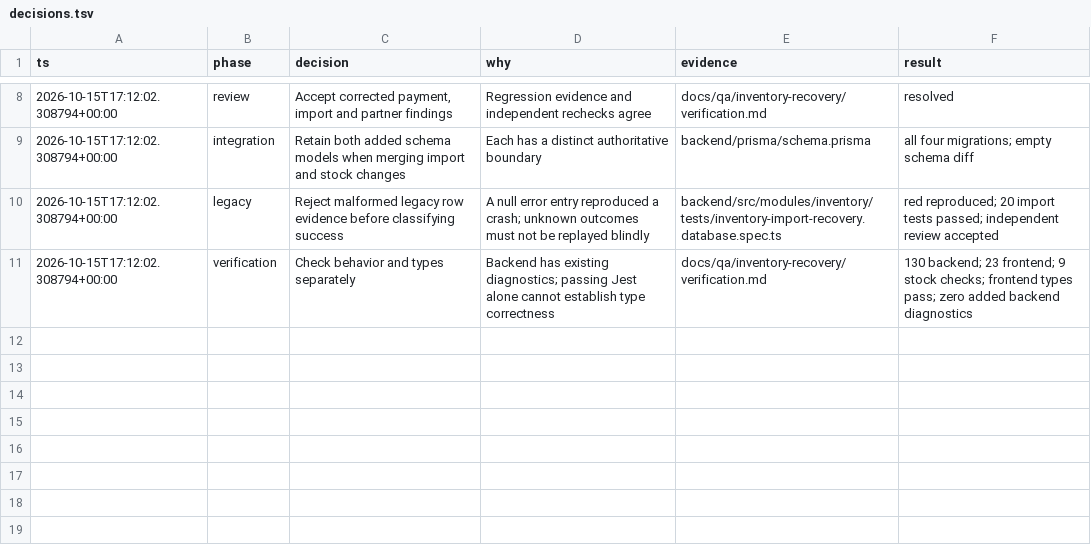
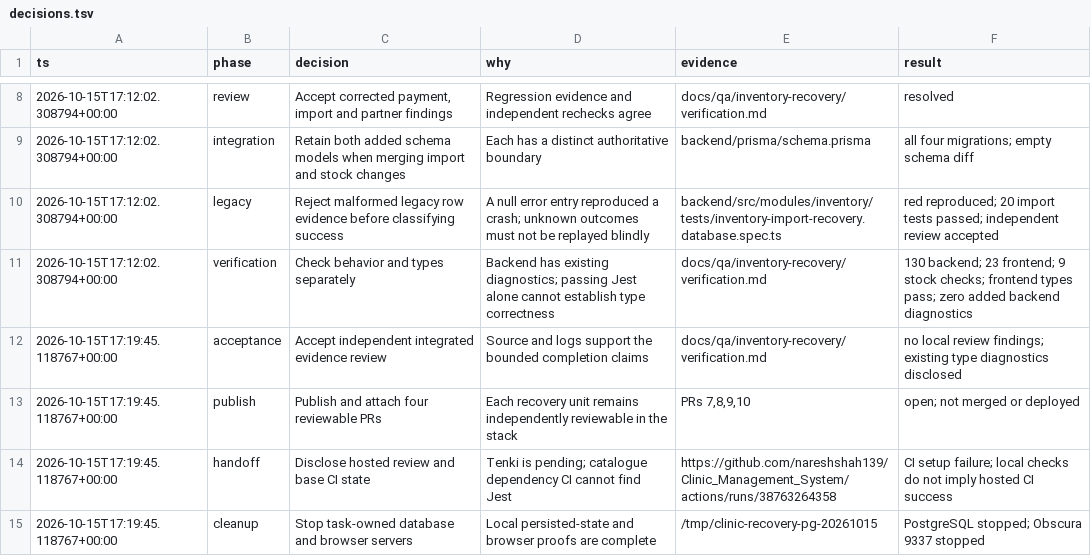
Before and after one commit to nareshshah139/Clinic_Management_System, a TSV file: docs/qa/inventory-recovery/decisions.tsv, drawn as a sheet; only a part is shown, gaps mark what is left out; the diff names each change by its address in the sheet, - before the commit and + after, or states it on an @@ line.

Commit message:
docs: record recovery PR stack and hosted check status

```diff
--- a/docs/qa/inventory-recovery/decisions.tsv
+++ b/docs/qa/inventory-recovery/decisions.tsv
+row 12: 2026-10-15T17:19:45.118767+00:00 | acceptance | Accept independent integrated evidence review | Source and logs support the bounded completion claims | docs/qa/inventory-recovery/verification.md | no local review findings; existing type diagnostics disclosed
+row 13: 2026-10-15T17:19:45.118767+00:00 | publish | Publish and attach four reviewable PRs | Each recovery unit remains independently reviewable in the stack | PRs 7,8,9,10 | open; not merged or deployed
+row 14: 2026-10-15T17:19:45.118767+00:00 | handoff | Disclose hosted review and base CI state | Tenki is pending; catalogue dependency CI cannot find Jest | https://github.com/nareshshah139/Clinic_Management_System/actions/runs/38763264358 | CI setup failure; local checks do not imply hosted CI success
+row 15: 2026-10-15T17:19:45.118767+00:00 | cleanup | Stop task-owned database and browser servers | Local persisted-state and browser proofs are complete | /tmp/clinic-recovery-pg-20261015 | PostgreSQL stopped; Obscura 9337 stopped
```
Also changed, not shown: 2 other files.
